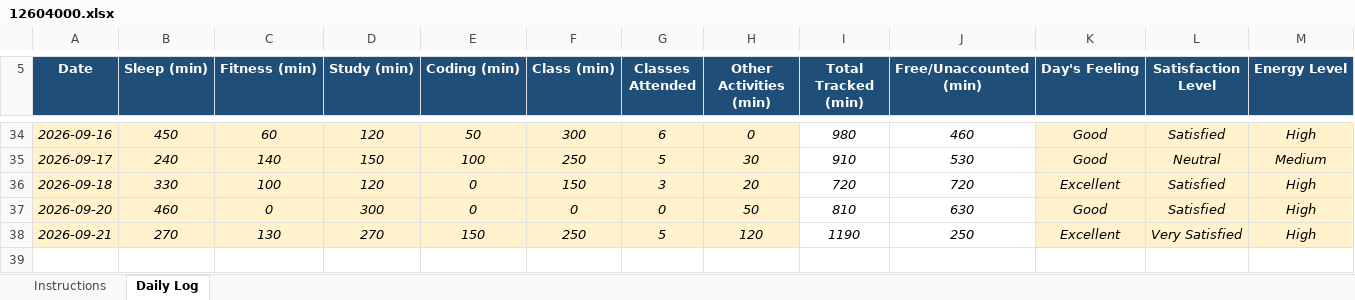
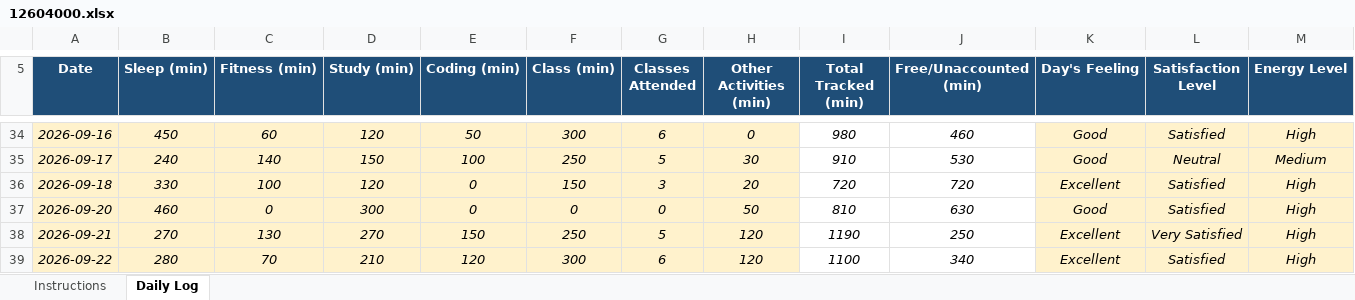
Before and after one commit to khushalsuthar700-ui/776, an Excel workbook: 12604000.xlsx, sheet Daily Log, drawn as a sheet; only a part is shown, gaps mark what is left out; values as stored, in another font and other column widths than the file's, no borders; conditional formats not drawn; rows hold the shown columns only; the diff names each change by its address in the sheet, - before the commit and + after, or states it on an @@ line.

Commit message:
updated on sept22

```diff
--- a/12604000.xlsx (sheet Daily Log)
+++ b/12604000.xlsx (sheet Daily Log)
+row 39: 2026-09-22 | 280 | 70 | 210 | 120 | 300 | 6 | 120 | 1100 | 340 | Excellent | Satisfied | High
```
